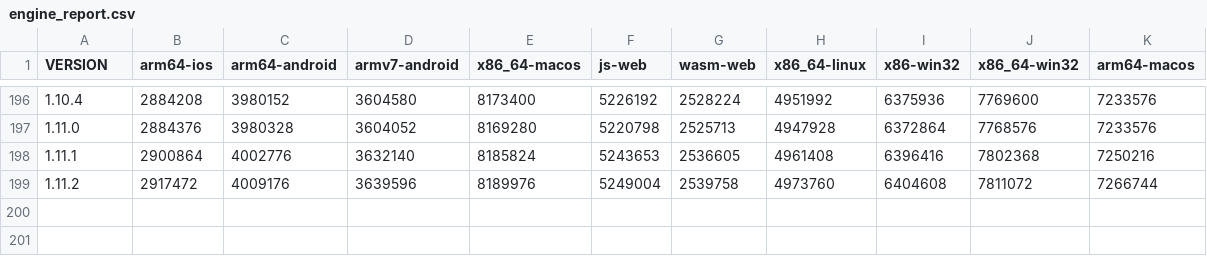
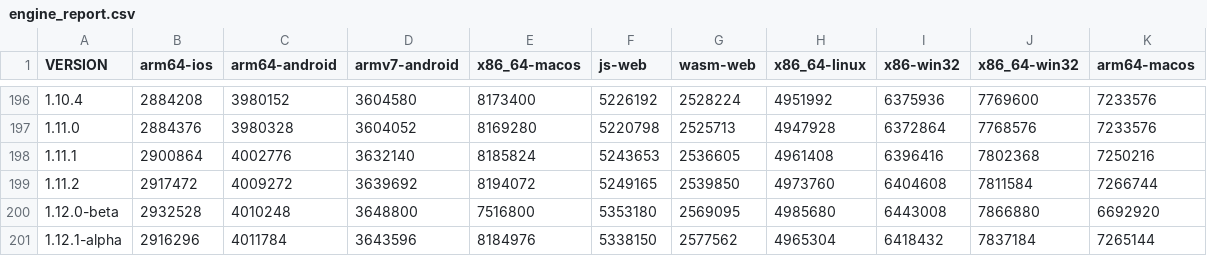
Before and after one commit to defold/build-size, a CSV file: engine_report.csv, drawn as a sheet; only a part is shown, gaps mark what is left out.

Commit message:
Generated new size report and graph [skip ci]

```diff
--- a/engine_report.csv
+++ b/engine_report.csv
@@ -198,2 +198,4 @@ VERSION,arm64-ios,arm64-android,armv7-android,x86_64-macos,js-web,wasm-web,x86_6
 1.11.1,2900864,4002776,3632140,8185824,5243653,2536605,4961408,6396416,7802368,7250216
-1.11.2,2917472,4009176,3639596,8189976,5249004,2539758,4973760,6404608,7811072,7266744
+1.11.2,2917472,4009272,3639692,8194072,5249165,2539850,4973760,6404608,7811584,7266744
+1.12.0-beta,2932528,4010248,3648800,7516800,5353180,2569095,4985680,6443008,7866880,6692920
+1.12.1-alpha,2916296,4011784,3643596,8184976,5338150,2577562,4965304,6418432,7837184,7265144
```
Also changed, not shown: bundle_report.csv, editor_report.csv, 27 other files.
